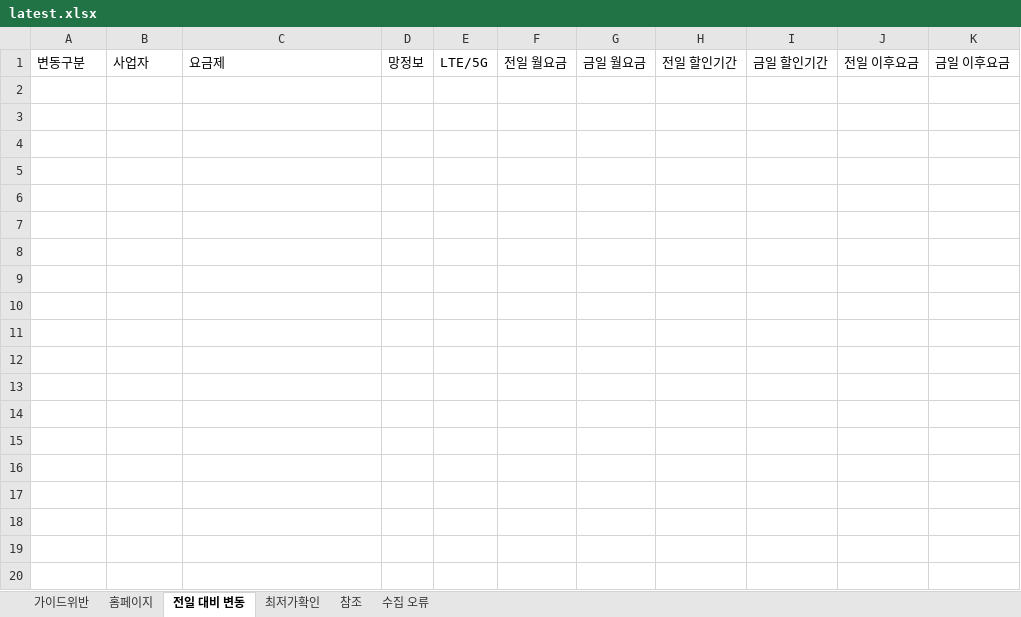
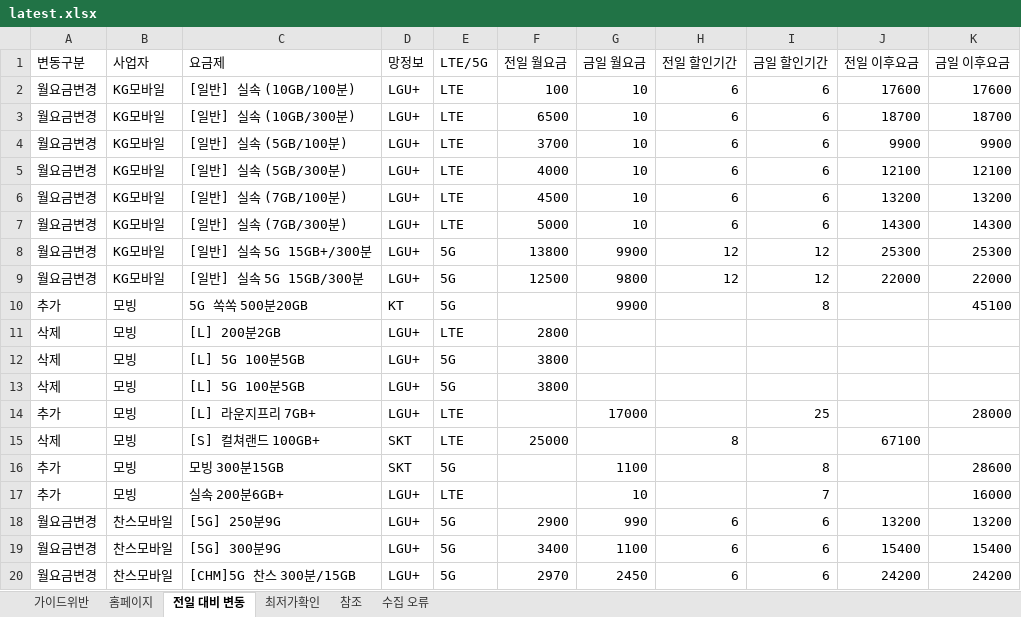
Before and after one commit to kjch444-sketchs/homepage_crawl, an Excel workbook: history/latest.xlsx, sheet 전일 대비 변동, drawn as a sheet; only a part is shown; values as stored, in another font and other column widths than the file's, no borders; the diff covers the shown part only; the diff names each change by its address in the sheet, - before the commit and + after, or states it on an @@ line.

```diff
--- a/history/latest.xlsx (sheet 전일 대비 변동)
+++ b/history/latest.xlsx (sheet 전일 대비 변동)
+row 2: 월요금변경 | KG모바일 | [일반] 실속 (10GB/100분) | LGU+ | LTE | 100 | 10 | 6 | 6 | 17600 | 17600
+row 3: 월요금변경 | KG모바일 | [일반] 실속 (10GB/300분) | LGU+ | LTE | 6500 | 10 | 6 | 6 | 18700 | 18700
+row 4: 월요금변경 | KG모바일 | [일반] 실속 (5GB/100분) | LGU+ | LTE | 3700 | 10 | 6 | 6 | 9900 | 9900
+row 5: 월요금변경 | KG모바일 | [일반] 실속 (5GB/300분) | LGU+ | LTE | 4000 | 10 | 6 | 6 | 12100 | 12100
+row 6: 월요금변경 | KG모바일 | [일반] 실속 (7GB/100분) | LGU+ | LTE | 4500 | 10 | 6 | 6 | 13200 | 13200
+row 7: 월요금변경 | KG모바일 | [일반] 실속 (7GB/300분) | LGU+ | LTE | 5000 | 10 | 6 | 6 | 14300 | 14300
+row 8: 월요금변경 | KG모바일 | [일반] 실속 5G 15GB+/300분 | LGU+ | 5G | 13800 | 9900 | 12 | 12 | 25300 | 25300
+row 9: 월요금변경 | KG모바일 | [일반] 실속 5G 15GB/300분 | LGU+ | 5G | 12500 | 9800 | 12 | 12 | 22000 | 22000
+row 10: 추가 | 모빙 | 5G 쏙쏙 500분20GB | KT | 5G |  | 9900 |  | 8 |  | 45100
+row 11: 삭제 | 모빙 | [L] 200분2GB | LGU+ | LTE | 2800
+row 12: 삭제 | 모빙 | [L] 5G 100분5GB | LGU+ | 5G | 3800
+row 13: 삭제 | 모빙 | [L] 5G 100분5GB | LGU+ | 5G | 3800
+row 14: 추가 | 모빙 | [L] 라운지프리 7GB+ | LGU+ | LTE |  | 17000 |  | 25 |  | 28000
+row 15: 삭제 | 모빙 | [S] 컬쳐랜드 100GB+ | SKT | LTE | 25000 |  | 8 |  | 67100
+row 16: 추가 | 모빙 | 모빙 300분15GB | SKT | 5G |  | 1100 |  | 8 |  | 28600
+row 17: 추가 | 모빙 | 실속 200분6GB+ | LGU+ | LTE |  | 10 |  | 7 |  | 16000
+row 18: 월요금변경 | 찬스모바일 | [5G] 250분9G | LGU+ | 5G | 2900 | 990 | 6 | 6 | 13200 | 13200
+row 19: 월요금변경 | 찬스모바일 | [5G] 300분9G | LGU+ | 5G | 3400 | 1100 | 6 | 6 | 15400 | 15400
+row 20: 월요금변경 | 찬스모바일 | [CHM]5G 찬스 300분/15GB | LGU+ | 5G | 2970 | 2450 | 6 | 6 | 24200 | 24200
```
Also changed, not shown: 19 added rows elsewhere in this sheet, sheet 홈페이지, 1 other file.
